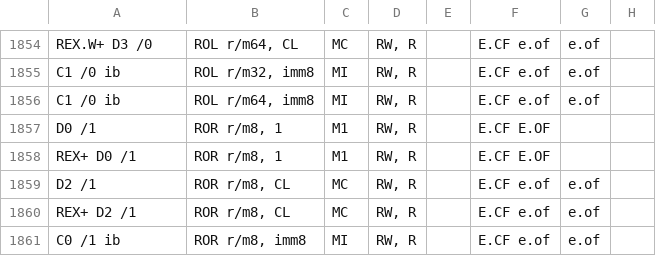
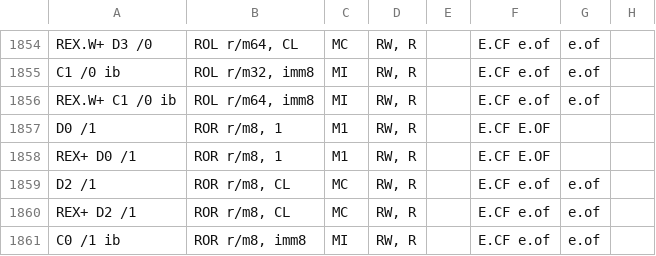
Before and after one commit to StanfordPL/x64asm, a CSV file: src/x86.csv, drawn as a sheet; only a part is shown, gaps mark what is left out; the diff names each change by its address in the sheet, - before the commit and + after, or states it on an @@ line.

```diff
--- a/src/x86.csv
+++ b/src/x86.csv
-A1856: C1 /0 ib
+A1856: REX.W+ C1 /0 ib
```
Also changed, not shown: 1 other file.
